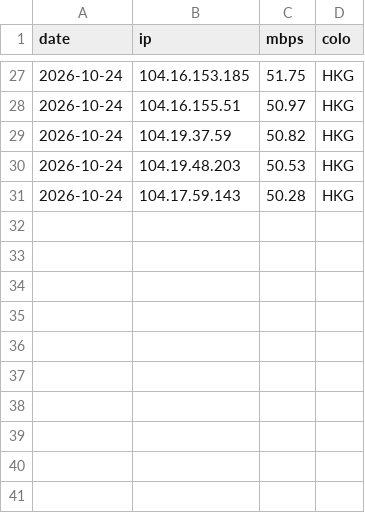
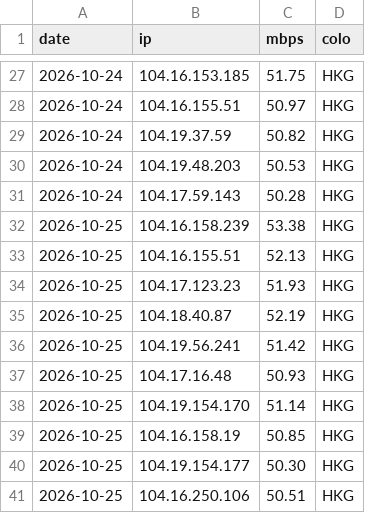
Before and after one commit to zxc125643/cf-ip-daily, a CSV file: results/CM-SW/history.csv, drawn as a sheet; only a part is shown, gaps mark what is left out.

Commit message:
hub2 speedtest 2026-10-25

```diff
--- a/results/CM-SW/history.csv
+++ b/results/CM-SW/history.csv
@@ -31 +31,11 @@ date,ip,mbps,colo
 2026-10-24,104.17.59.143,50.28,HKG
+2026-10-25,104.16.158.239,53.38,HKG
+2026-10-25,104.16.155.51,52.13,HKG
+2026-10-25,104.17.123.23,51.93,HKG
+2026-10-25,104.18.40.87,52.19,HKG
+2026-10-25,104.19.56.241,51.42,HKG
+2026-10-25,104.17.16.48,50.93,HKG
+2026-10-25,104.19.154.170,51.14,HKG
+2026-10-25,104.16.158.19,50.85,HKG
+2026-10-25,104.19.154.177,50.30,HKG
+2026-10-25,104.16.250.106,50.51,HKG
```
